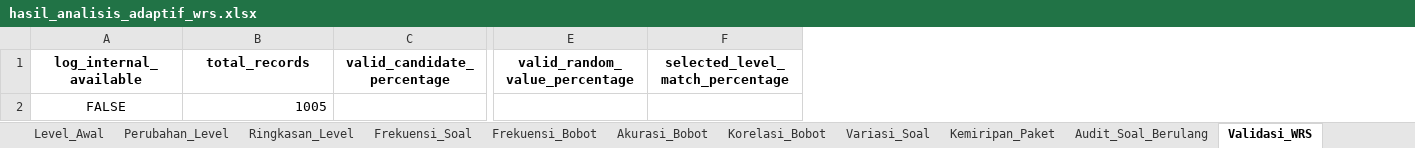
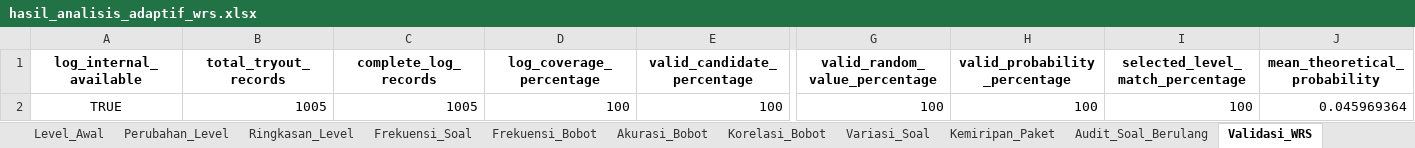
Before and after one commit to wira-ananda/edu-to, an Excel workbook: analytics/output/tables/hasil_analisis_adaptif_wrs.xlsx, sheet Validasi_WRS, drawn as a sheet; only a part is shown, gaps mark what is left out; values as stored, in another font and other column widths than the file's, no borders; removed rows and columns are numbered as before the commit, all else as after; rows hold the shown columns only; the diff names each change by its address in the sheet, - before the commit and + after, or states it on an @@ line.

Commit message:
refactor(analytics): add validation outputs, fix data tables
- Add .vscode/ directory to project gitignore
- Add new CSV output files for WRS log validation and tryout metadata
- Standardize `here::here()` usage across all R scripts, replace bare here() calls
- Add jsonlite dependency and first_non_missing helper function
- Add automatic cleanup of old generated analysis files in run_all.R
- Fix column structures and add missing fields (like unanswered_count) across all output CSV tables
- Improve paired comparison analysis logic with better type casting and error handling
- Update summary report with new metadata, validation metrics, and corrected timestamps

```diff
--- a/analytics/output/tables/hasil_analisis_adaptif_wrs.xlsx (sheet Validasi_WRS)
+++ b/analytics/output/tables/hasil_analisis_adaptif_wrs.xlsx (sheet Validasi_WRS)
+column C (complete_log_records), empty
+column D (log_coverage_percentage), empty
+column H (valid_probability_percentage), empty
+column J (mean_theoretical_probability), empty
-B1: total_records
+B1: total_tryout_records
-row 2: FALSE | 1005
+row 2: TRUE | 1005 | 1005 | 100 | 100 | 100 | 100 | 100 | 0.045969364
```
Also changed, not shown: sheet Urutan_Kesulitan, sheet Level_Awal, sheet Akurasi_Kesulitan, other sheet tabs, analytics/output/hasil_analisis_bab_4.xlsx, analytics/output/tables/hasil_perbandingan_percobaan.xlsx, 31 other files.
